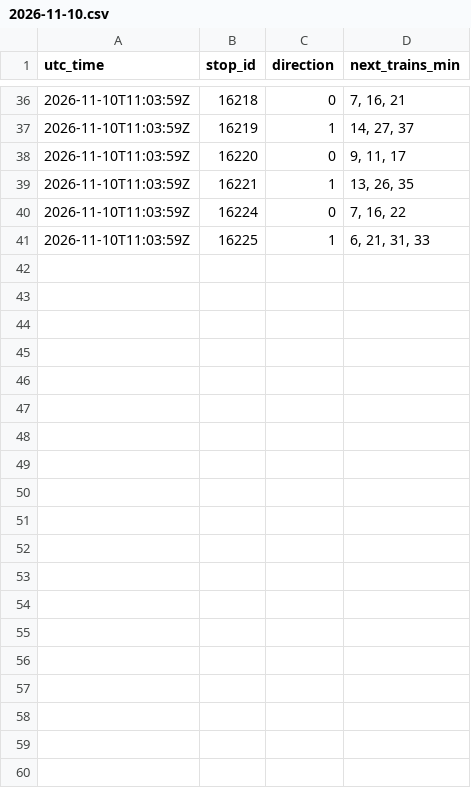
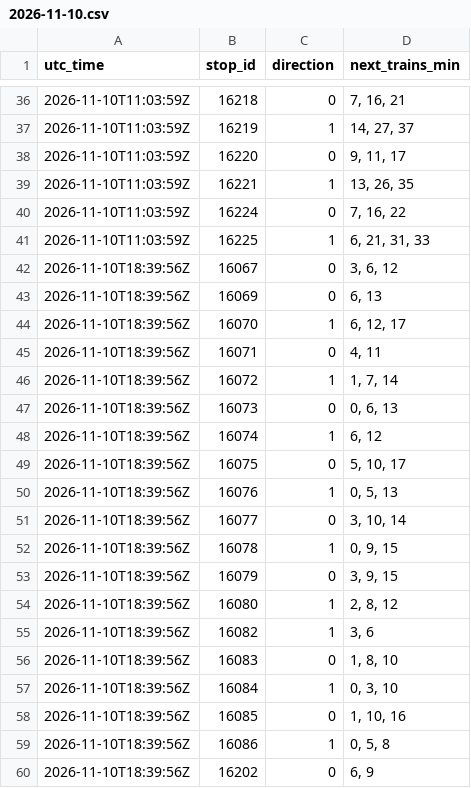
Before and after one commit to sebastiensiou-dot/Subway-times, a CSV file: line5/2026-11-10.csv, drawn as a sheet; only a part is shown, gaps mark what is left out; the diff covers the shown part only; the diff names each change by its address in the sheet, - before the commit and + after, or states it on an @@ line.

```diff
--- a/line5/2026-11-10.csv
+++ b/line5/2026-11-10.csv
+row 42: 2026-11-10T18:39:56Z | 16067 | 0 | 3, 6, 12
+row 43: 2026-11-10T18:39:56Z | 16069 | 0 | 6, 13
+row 44: 2026-11-10T18:39:56Z | 16070 | 1 | 6, 12, 17
+row 45: 2026-11-10T18:39:56Z | 16071 | 0 | 4, 11
+row 46: 2026-11-10T18:39:56Z | 16072 | 1 | 1, 7, 14
+row 47: 2026-11-10T18:39:56Z | 16073 | 0 | 0, 6, 13
+row 48: 2026-11-10T18:39:56Z | 16074 | 1 | 6, 12
+row 49: 2026-11-10T18:39:56Z | 16075 | 0 | 5, 10, 17
+row 50: 2026-11-10T18:39:56Z | 16076 | 1 | 0, 5, 13
+row 51: 2026-11-10T18:39:56Z | 16077 | 0 | 3, 10, 14
+row 52: 2026-11-10T18:39:56Z | 16078 | 1 | 0, 9, 15
+row 53: 2026-11-10T18:39:56Z | 16079 | 0 | 3, 9, 15
+row 54: 2026-11-10T18:39:56Z | 16080 | 1 | 2, 8, 12
+row 55: 2026-11-10T18:39:56Z | 16082 | 1 | 3, 6
+row 56: 2026-11-10T18:39:56Z | 16083 | 0 | 1, 8, 10
+row 57: 2026-11-10T18:39:56Z | 16084 | 1 | 0, 3, 10
+row 58: 2026-11-10T18:39:56Z | 16085 | 0 | 1, 10, 16
+row 59: 2026-11-10T18:39:56Z | 16086 | 1 | 0, 5, 8
+row 60: 2026-11-10T18:39:56Z | 16202 | 0 | 6, 9
```
Also changed, not shown: 16 added rows elsewhere in this file.
